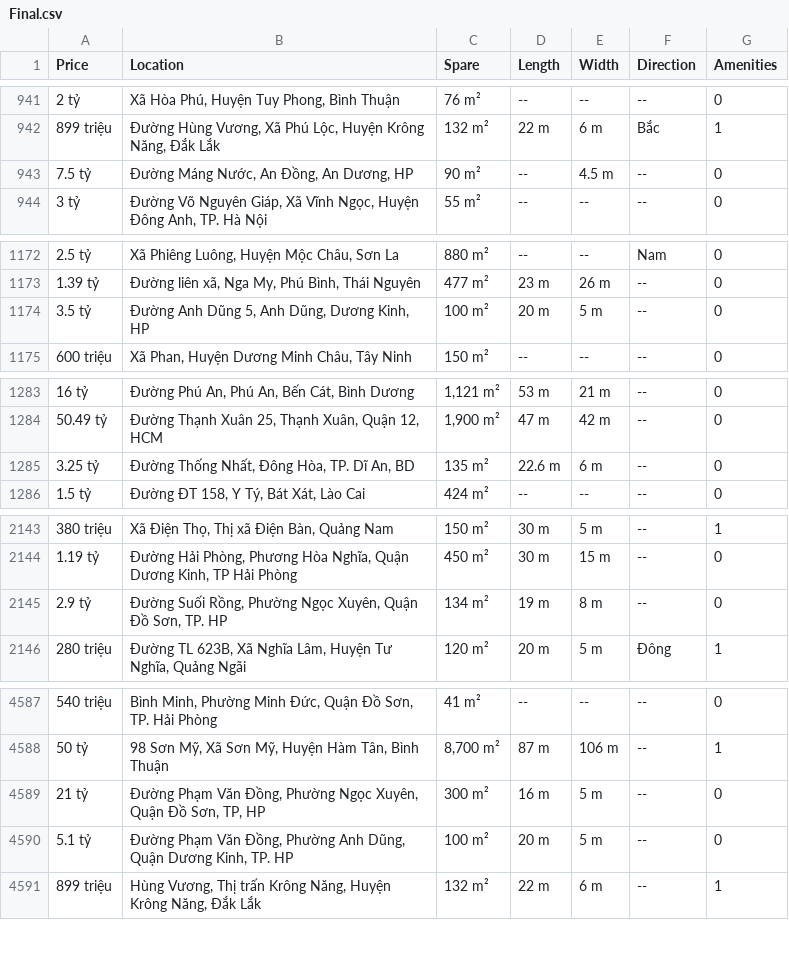
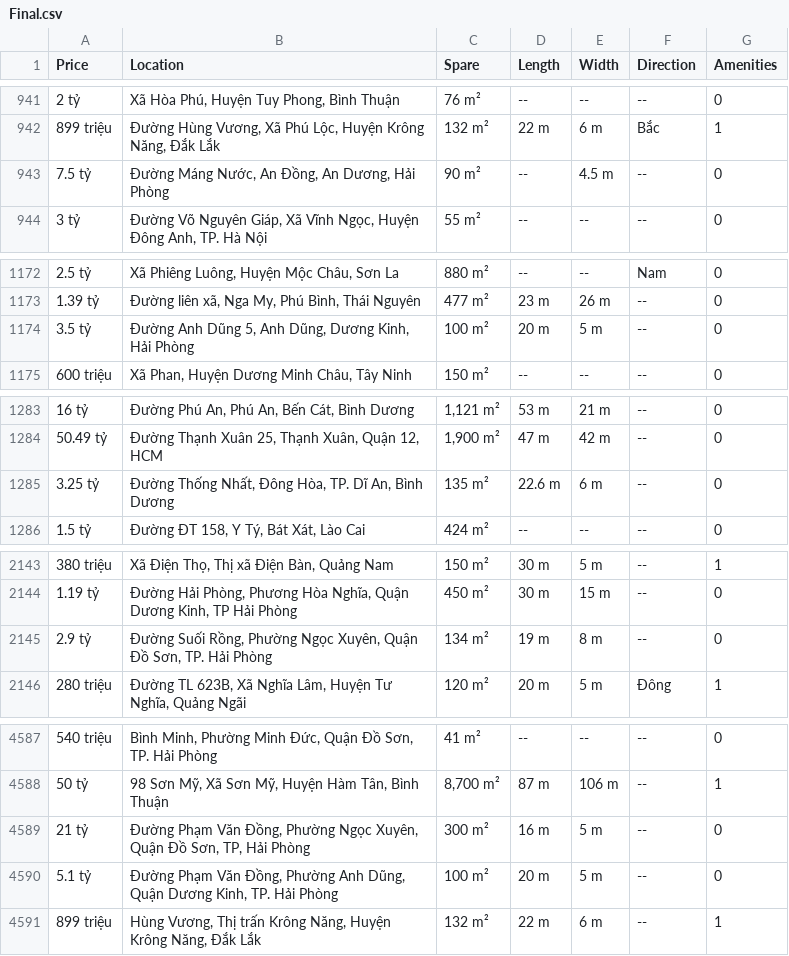
Before and after one commit to BrianNguyen2001/Predict-house-price, a CSV file: Data/Final.csv, drawn as a sheet; only a part is shown, gaps mark what is left out; the diff covers the shown part only.

Commit message:
Update Final.csv

```diff
--- a/Data/Final.csv
+++ b/Data/Final.csv
@@ -942,3 +942,3 @@ Price,Location,Spare,Length,Width,Direction,Amenities
 899 triệu,"Đường Hùng Vương, Xã Phú Lộc, Huyện Krông Năng, Đắk Lắk",132 m²,22 m,6 m,Bắc,1
-7.5 tỷ,"Đường Máng Nước, An Đồng, An Dương, HP",90 m²,--,4.5 m,--,0
+7.5 tỷ,"Đường Máng Nước, An Đồng, An Dương, Hải Phòng",90 m²,--,4.5 m,--,0
 3 tỷ,"Đường Võ Nguyên Giáp, Xã Vĩnh Ngọc, Huyện Đông Anh, TP. Hà Nội",55 m²,--,--,--,0
@@ -1173,3 +1173,3 @@ Price,Location,Spare,Length,Width,Direction,Amenities
 1.39 tỷ,"Đường liên xã, Nga My, Phú Bình, Thái Nguyên",477 m²,23 m,26 m,--,0
-3.5 tỷ,"Đường Anh Dũng 5, Anh Dũng, Dương Kinh, HP",100 m²,20 m,5 m,--,0
+3.5 tỷ,"Đường Anh Dũng 5, Anh Dũng, Dương Kinh, Hải Phòng",100 m²,20 m,5 m,--,0
 600 triệu,"Xã Phan, Huyện Dương Minh Châu, Tây Ninh",150 m²,--,--,--,0
@@ -1284,3 +1284,3 @@ Price,Location,Spare,Length,Width,Direction,Amenities
 50.49 tỷ,"Đường Thạnh Xuân 25, Thạnh Xuân, Quận 12, HCM","1,900 m²",47 m,42 m,--,0
-3.25 tỷ,"Đường Thống Nhất, Đông Hòa, TP. Dĩ An, BD",135 m²,22.6 m,6 m,--,0
+3.25 tỷ,"Đường Thống Nhất, Đông Hòa, TP. Dĩ An, Bình Dương",135 m²,22.6 m,6 m,--,0
 1.5 tỷ,"Đường ĐT 158, Y Tý, Bát Xát, Lào Cai",424 m²,--,--,--,0
@@ -2144,3 +2144,3 @@ Price,Location,Spare,Length,Width,Direction,Amenities
 1.19 tỷ,"Đường Hải Phòng, Phương Hòa Nghĩa, Quận Dương Kinh, TP Hải Phòng",450 m²,30 m,15 m,--,0
-2.9 tỷ,"Đường Suối Rồng, Phường Ngọc Xuyên, Quận Đồ Sơn, TP. HP",134 m²,19 m,8 m,--,0
+2.9 tỷ,"Đường Suối Rồng, Phường Ngọc Xuyên, Quận Đồ Sơn, TP. Hải Phòng",134 m²,19 m,8 m,--,0
 280 triệu,"Đường TL 623B, Xã Nghĩa Lâm, Huyện Tư Nghĩa, Quảng Ngãi",120 m²,20 m,5 m,Đông,1
@@ -4588,4 +4588,4 @@ Price,Location,Spare,Length,Width,Direction,Amenities
 50 tỷ,"98 Sơn Mỹ, Xã Sơn Mỹ, Huyện Hàm Tân, Bình Thuận","8,700 m²",87 m,106 m,--,1
-21 tỷ,"Đường Phạm Văn Đồng, Phường Ngọc Xuyên, Quận Đồ Sơn, TP, HP",300 m²,16 m,5 m,--,0
-5.1 tỷ,"Đường Phạm Văn Đồng, Phường Anh Dũng, Quận Dương Kinh, TP. HP",100 m²,20 m,5 m,--,0
+21 tỷ,"Đường Phạm Văn Đồng, Phường Ngọc Xuyên, Quận Đồ Sơn, TP, Hải Phòng",300 m²,16 m,5 m,--,0
+5.1 tỷ,"Đường Phạm Văn Đồng, Phường Anh Dũng, Quận Dương Kinh, TP. Hải Phòng",100 m²,20 m,5 m,--,0
 899 triệu,"Hùng Vương, Thị trấn Krông Năng, Huyện Krông Năng, Đắk Lắk",132 m²,22 m,6 m,--,1
```
Also changed, not shown: 10 edited cells elsewhere in this file.
